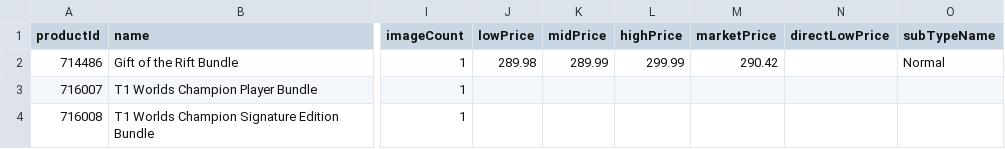
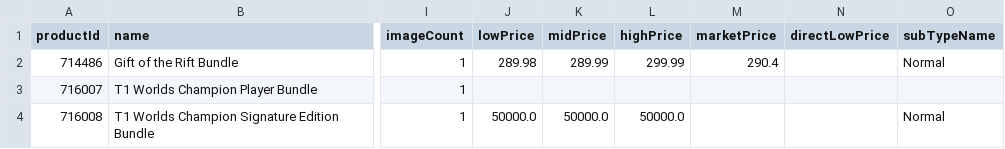
Before and after one commit to MXTradeApps/riftrades, a CSV file: public/price-guide/set_3.csv, drawn as a sheet; only a part is shown, gaps mark what is left out; the diff names each change by its address in the sheet, - before the commit and + after, or states it on an @@ line.

```diff
--- a/public/price-guide/set_3.csv
+++ b/public/price-guide/set_3.csv
-M2 (marketPrice): 290.42
+M2 (marketPrice): 290.4
-J4 (lowPrice): (empty)
+J4 (lowPrice): 50000.0
-K4 (midPrice): (empty)
+K4 (midPrice): 50000.0
-L4 (highPrice): (empty)
+L4 (highPrice): 50000.0
-O4 (subTypeName): (empty)
+O4 (subTypeName): Normal
```
Also changed, not shown: public/price-guide/set_10.csv, public/price-guide/set_4.csv, 13 other files.
